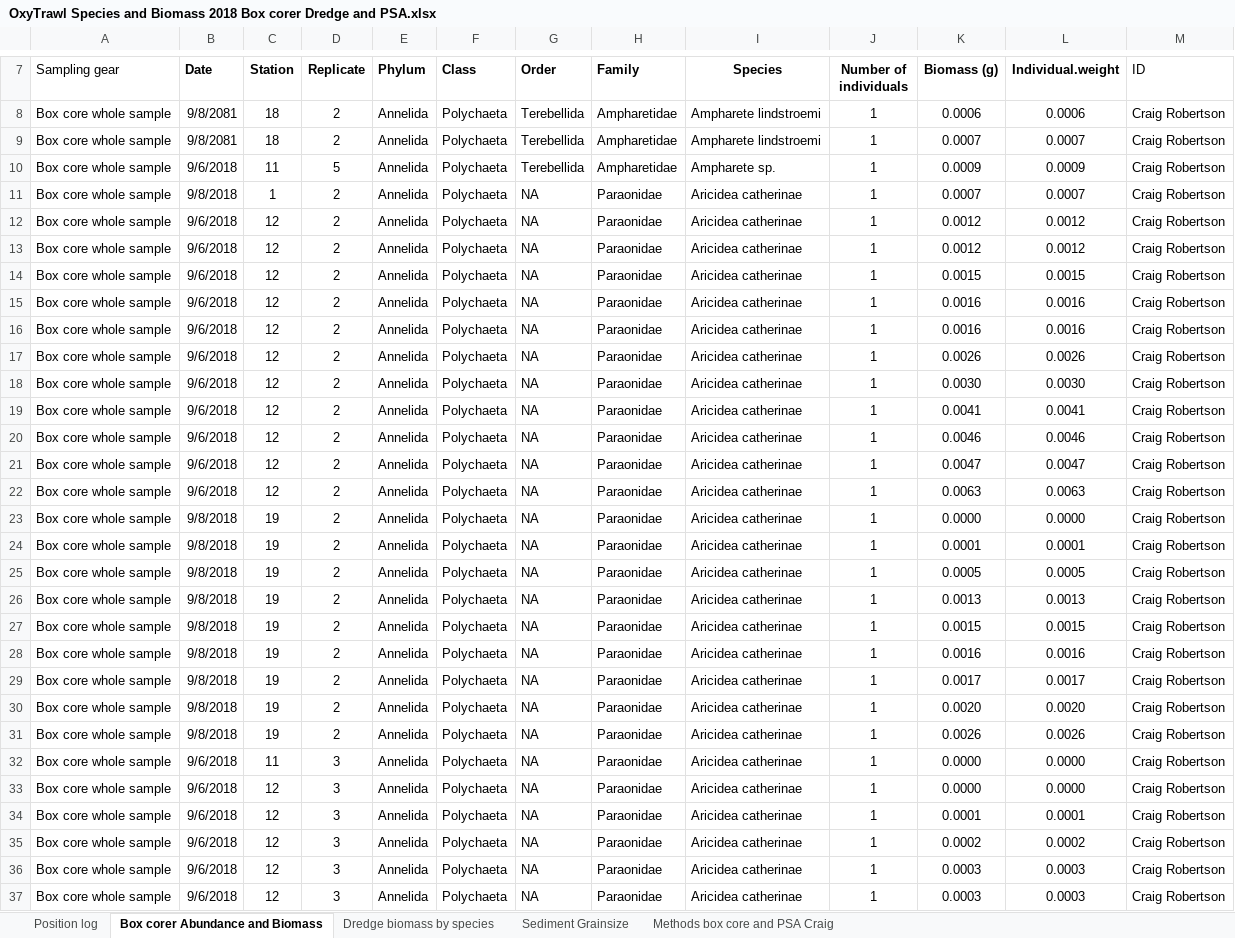
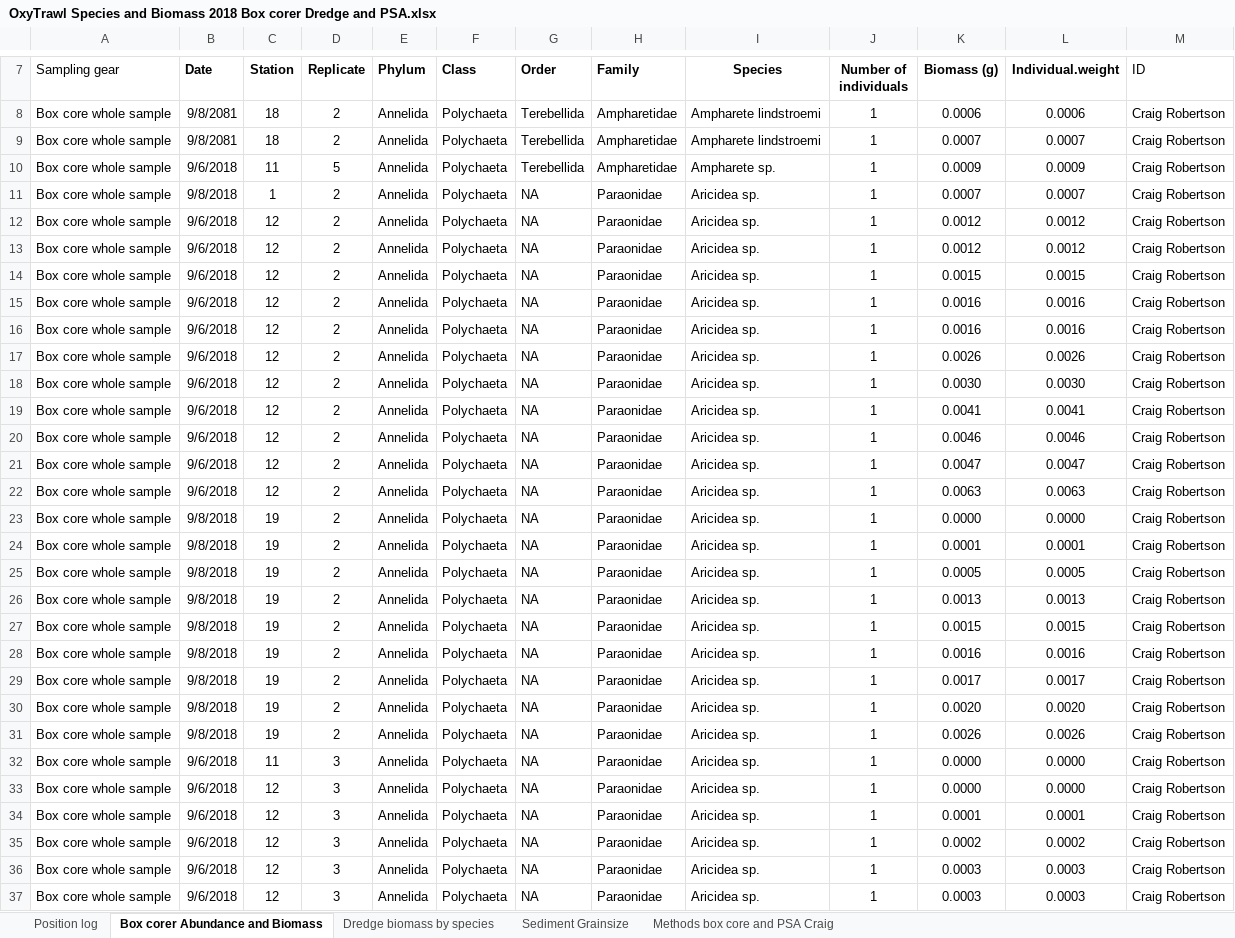
Before and after one commit to Dvandenderen/Oxytrawl, an Excel workbook: 1 - Data inputs/Data overview/OxyTrawl Species and Biomass 2018 Box corer Dredge and PSA.xlsx, sheet Box corer Abundance and Biomass, drawn as a sheet; only a part is shown, gaps mark what is left out; values as stored, in another font and other column widths than the file's, no borders; the diff covers the shown part only; the diff names each change by its address in the sheet, - before the commit and + after, or states it on an @@ line.

Commit message:
name update

```diff
--- a/1 - Data inputs/Data overview/OxyTrawl Species and Biomass 2018 Box corer Dredge and PSA.xlsx (sheet Box corer Abundance and Biomass)
+++ b/1 - Data inputs/Data overview/OxyTrawl Species and Biomass 2018 Box corer Dredge and PSA.xlsx (sheet Box corer Abundance and Biomass)
-I11:I37 (Species): Aricidea catherinae
+I11:I37 (Species): Aricidea sp.
```
Also changed, not shown: 51 edited cells elsewhere in this sheet.
